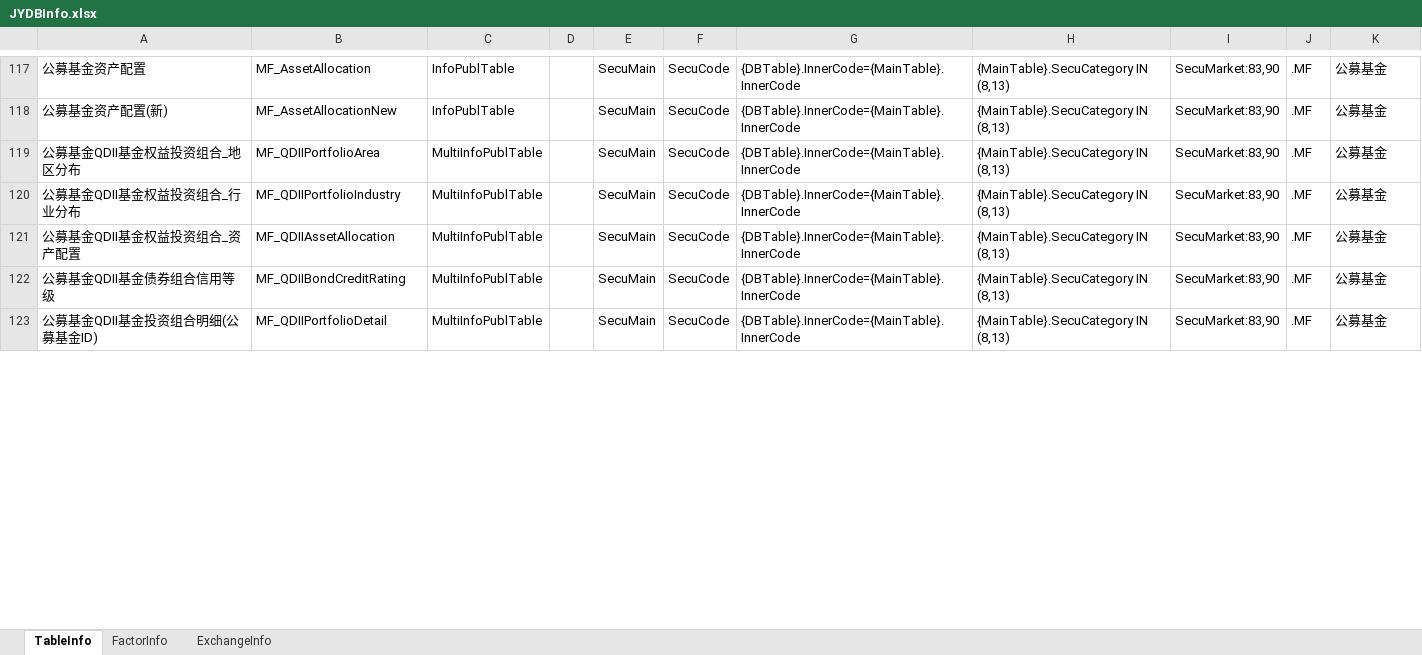
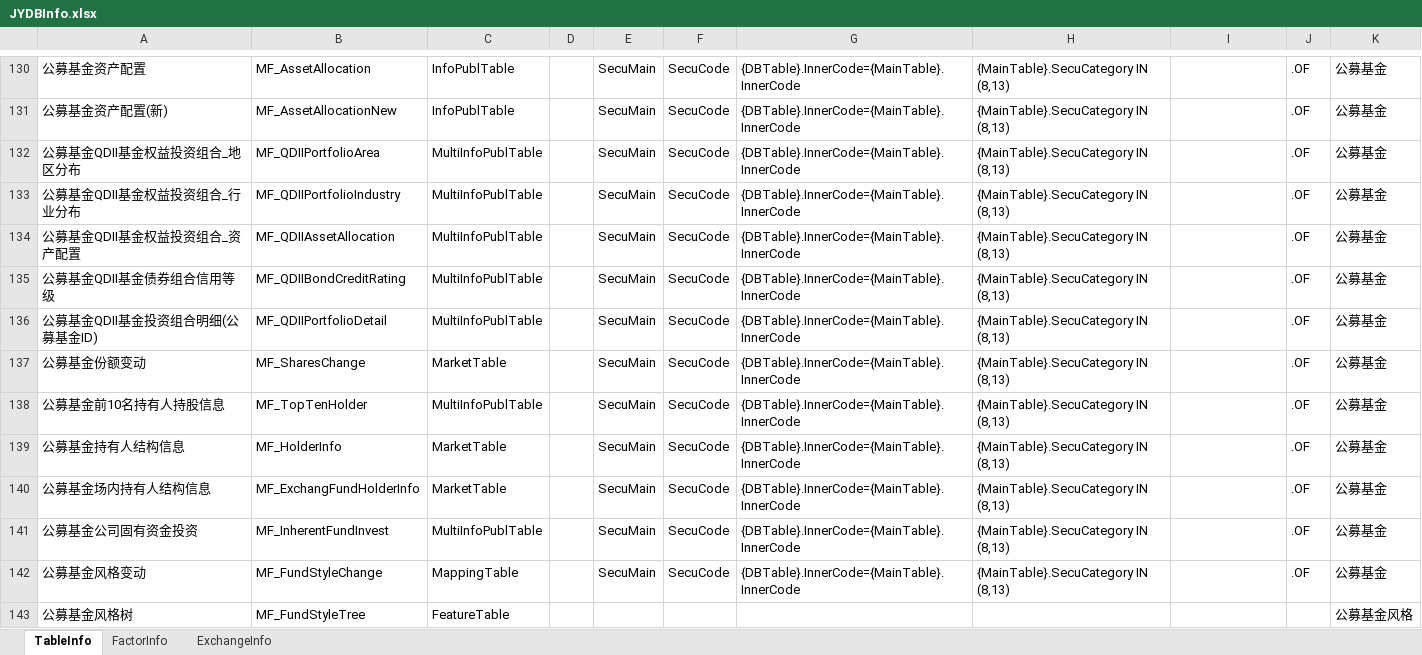
Before and after one commit to sn0wfree/QuantStudio, an Excel workbook: QuantStudio/Resource/JYDBInfo.xlsx, sheet TableInfo, drawn as a sheet; only a part is shown, gaps mark what is left out; values as stored, in another font and other column widths than the file's, no borders; addresses are those after the commit; the diff covers the shown part only; the diff names each change by its address in the sheet, - before the commit and + after, or states it on an @@ line.

```diff
--- a/QuantStudio/Resource/JYDBInfo.xlsx (sheet TableInfo)
+++ b/QuantStudio/Resource/JYDBInfo.xlsx (sheet TableInfo)
-I130:I136: SecuMarket:83,90
+I130:I136: (empty)
-J130:J136: .MF
+J130:J136: .OF
+row 137: 公募基金份额变动 | MF_SharesChange | MarketTable |  | SecuMain | SecuCode | {DBTable}.InnerCode={MainTable}.InnerCode | {MainTable}.SecuCategory IN (8,13) |  | .OF | 公募基金
+row 138: 公募基金前10名持有人持股信息 | MF_TopTenHolder | MultiInfoPublTable |  | SecuMain | SecuCode | {DBTable}.InnerCode={MainTable}.InnerCode | {MainTable}.SecuCategory IN (8,13) |  | .OF | 公募基金
+row 139: 公募基金持有人结构信息 | MF_HolderInfo | MarketTable |  | SecuMain | SecuCode | {DBTable}.InnerCode={MainTable}.InnerCode | {MainTable}.SecuCategory IN (8,13) |  | .OF | 公募基金
+row 140: 公募基金场内持有人结构信息 | MF_ExchangFundHolderInfo | MarketTable |  | SecuMain | SecuCode | {DBTable}.InnerCode={MainTable}.InnerCode | {MainTable}.SecuCategory IN (8,13) |  | .OF | 公募基金
+row 141: 公募基金公司固有资金投资 | MF_InherentFundInvest | MultiInfoPublTable |  | SecuMain | SecuCode | {DBTable}.InnerCode={MainTable}.InnerCode | {MainTable}.SecuCategory IN (8,13) |  | .OF | 公募基金
+row 142: 公募基金风格变动 | MF_FundStyleChange | MappingTable |  | SecuMain | SecuCode | {DBTable}.InnerCode={MainTable}.InnerCode | {MainTable}.SecuCategory IN (8,13) |  | .OF | 公募基金
+row 143: 公募基金风格树 | MF_FundStyleTree | FeatureTable |  |  |  |  |  |  |  | 公募基金风格
```
Also changed, not shown: 21 added rows and 118 edited cells elsewhere in this sheet, sheet FactorInfo, 2 other files.
